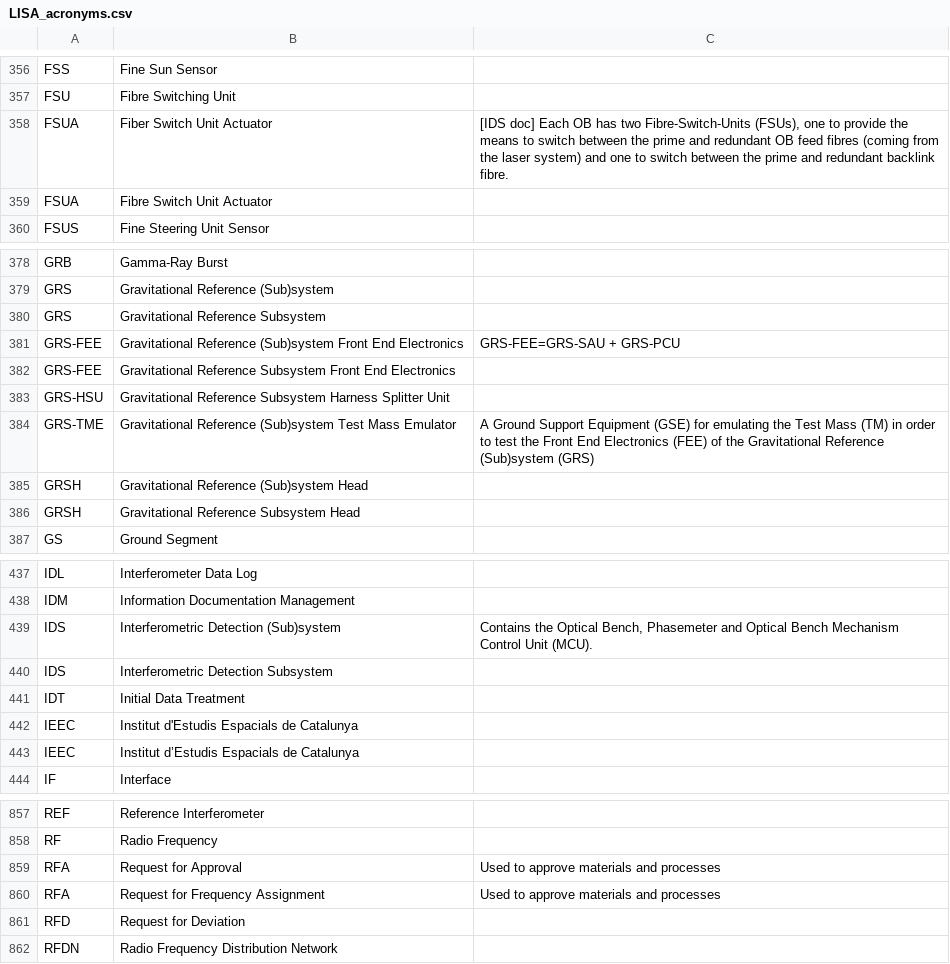
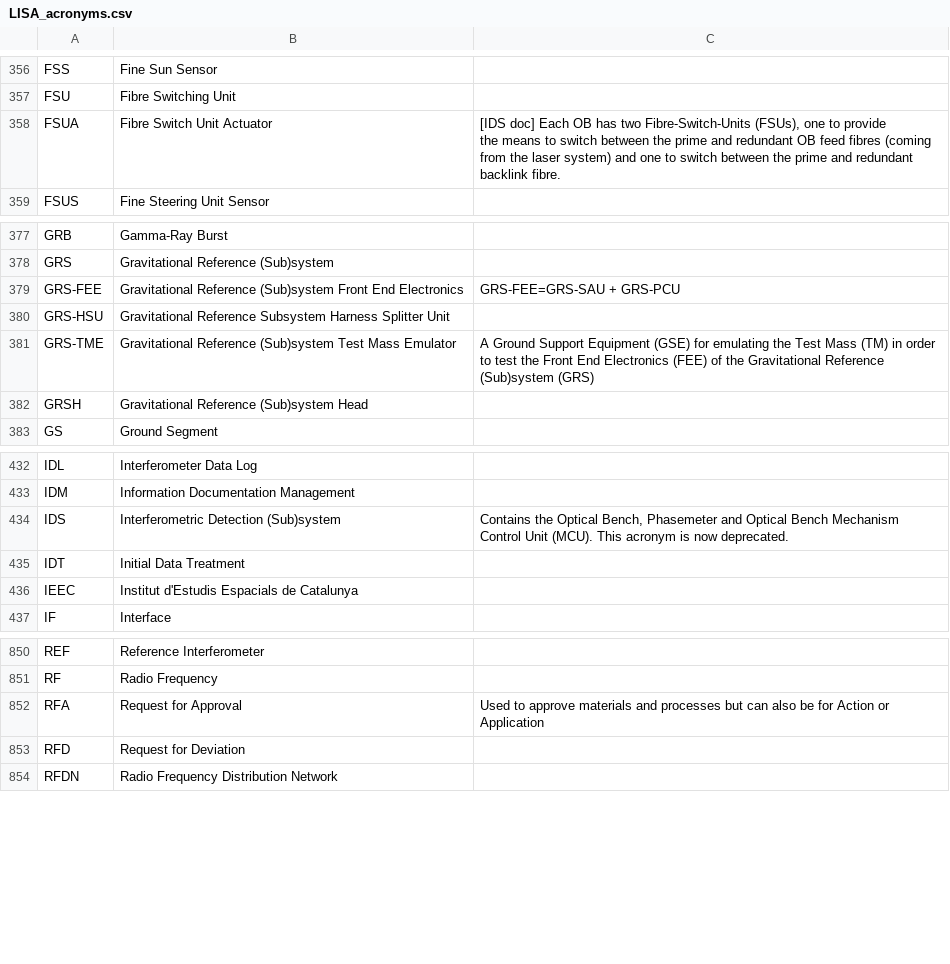
Before and after one commit to rjrosati/LISA_acronyms_dictionary, a CSV file: tables/LISA_acronyms.csv, drawn as a sheet; only a part is shown, gaps mark what is left out; the diff covers the shown part only.

Commit message:
Some new acronyms

```diff
--- a/tables/LISA_acronyms.csv
+++ b/tables/LISA_acronyms.csv
@@ -357,4 +357,4 @@ FSS,Fine Sun Sensor,
 FSU,Fibre Switching Unit,
-FSUA,Fiber Switch Unit Actuator,"[IDS doc] Each OB has two Fibre-Switch-Units (FSUs), one to provide the means to switch between the prime and redundant OB feed fibres (coming from the laser system) and one to switch between the prime and redundant backlink fibre."
-FSUA,Fibre Switch Unit Actuator,
+FSUA,Fibre Switch Unit Actuator,"[IDS doc] Each OB has two Fibre-Switch-Units (FSUs), one to provide
+ the means to switch between the prime and redundant OB feed fibres (coming from the laser system) and one to switch between the prime and redundant backlink fibre."
 FSUS,Fine Steering Unit Sensor,
@@ -379,5 +379,3 @@ GRB,Gamma-Ray Burst,
 GRS,Gravitational Reference (Sub)system,
-GRS,Gravitational Reference Subsystem,
 GRS-FEE,Gravitational Reference (Sub)system Front End Electronics,GRS-FEE=GRS-SAU + GRS-PCU
-GRS-FEE,Gravitational Reference Subsystem Front End Electronics,
 GRS-HSU,Gravitational Reference Subsystem Harness Splitter Unit,
@@ -385,3 +383,2 @@ GRS-TME,Gravitational Reference (Sub)system Test Mass Emulator,A Ground Support
 GRSH,Gravitational Reference (Sub)system Head,
-GRSH,Gravitational Reference Subsystem Head,
 GS,Ground Segment,
@@ -438,7 +434,5 @@ IDL,Interferometer Data Log,
 IDM,Information Documentation Management,
-IDS,Interferometric Detection (Sub)system,"Contains the Optical Bench, Phasemeter and Optical Bench Mechanism Control Unit (MCU)."
-IDS,Interferometric Detection Subsystem,
+IDS,Interferometric Detection (Sub)system,"Contains the Optical Bench, Phasemeter and Optical Bench Mechanism Control Unit (MCU). This acronym is now deprecated."
 IDT,Initial Data Treatment,
 IEEC,Institut d'Estudis Espacials de Catalunya,
-IEEC,Institut d’Estudis Espacials de Catalunya,
 IF,Interface,
@@ -858,4 +852,3 @@ REF,Reference Interferometer,
 RF,Radio Frequency,
-RFA,Request for Approval,Used to approve materials and processes
-RFA,Request for Frequency Assignment,Used to approve materials and processes
+RFA,Request for Approval,Used to approve materials and processes but can also be for Action or Application
 RFD,Request for Deviation,
```
Also changed, not shown: 1 added row, 2 removed rows and 2 edited cells elsewhere in this file.
